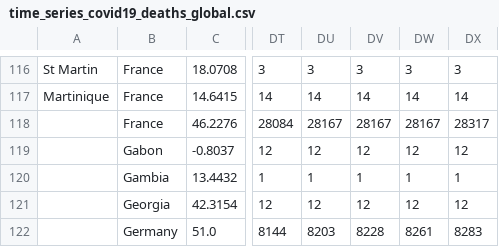
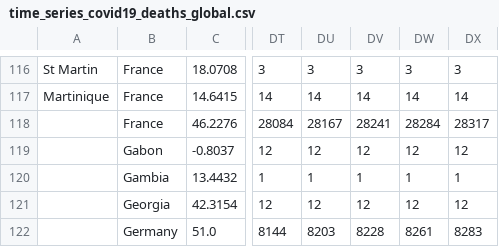
Before and after one commit to ktw1016/corona_now, a CSV file: src/data/time_series_covid19_deaths_global.csv, drawn as a sheet; only a part is shown, gaps mark what is left out; the diff names each change by its address in the sheet, - before the commit and + after, or states it on an @@ line.

```diff
--- a/src/data/time_series_covid19_deaths_global.csv
+++ b/src/data/time_series_covid19_deaths_global.csv
-DV118: 28167
+DV118: 28241
-DW118: 28167
+DW118: 28284
```
Also changed, not shown: src/data/time_series_covid19_confirmed_global.csv, 1 other file.
